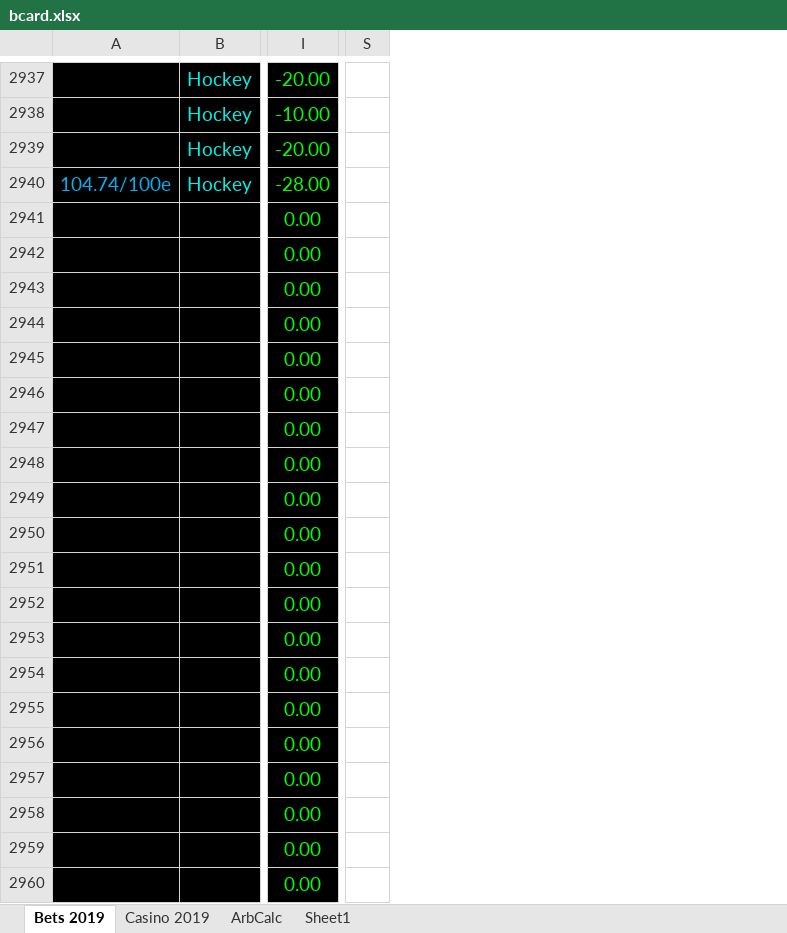
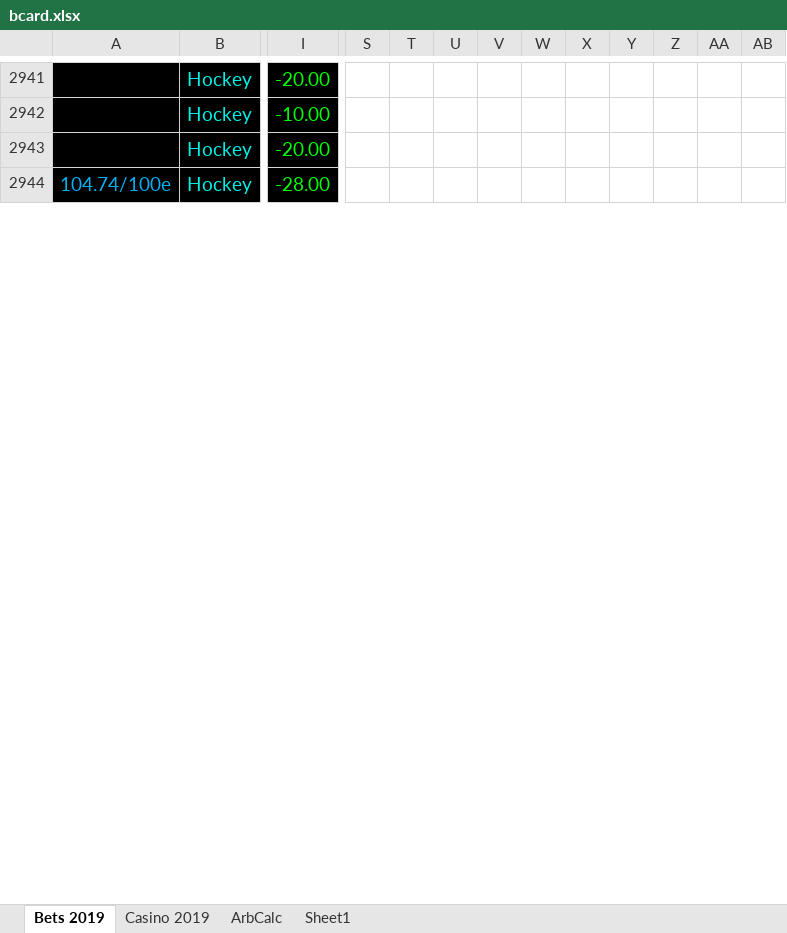
Before and after one commit to Dexcel93/betsit20, an Excel workbook: bcard.xlsx, sheet Bets 2019, drawn as a sheet; only a part is shown, gaps mark what is left out; values as stored, in another font and other column widths than the file's, no borders; conditional formats not drawn; removed rows and columns are numbered as before the commit, all else as after; rows hold the shown columns only; the diff covers the shown part only; the diff names each change by its address in the sheet, - before the commit and + after, or states it on an @@ line.

```diff
--- a/bcard.xlsx (sheet Bets 2019)
+++ b/bcard.xlsx (sheet Bets 2019)
-column S, empty
+column S, empty
+column T, empty
+column U, empty
+column V, empty
+column W, empty
+column X, empty
+column Y, empty
+column Z, empty
+column AA, empty
+column AB, empty
-row 2941:  |  | 0.00
-row 2942:  |  | 0.00
-row 2943:  |  | 0.00
-row 2944:  |  | 0.00
-row 2945:  |  | 0.00
-row 2946:  |  | 0.00
-row 2947:  |  | 0.00
-row 2948:  |  | 0.00
-row 2949:  |  | 0.00
-row 2950:  |  | 0.00
-row 2951:  |  | 0.00
-row 2952:  |  | 0.00
-row 2953:  |  | 0.00
-row 2954:  |  | 0.00
-row 2955:  |  | 0.00
-row 2956:  |  | 0.00
-row 2957:  |  | 0.00
-row 2958:  |  | 0.00
-row 2959:  |  | 0.00
-row 2960:  |  | 0.00
```
Also changed, not shown: 47 added rows, 27 removed rows and 40 edited cells elsewhere in this sheet, sheet Casino 2019, sheet ArbCalc, formulas that keep their value.
